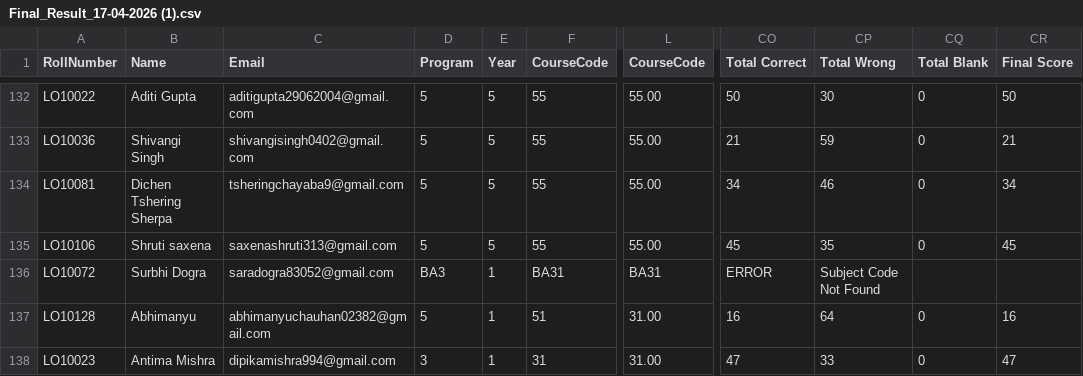
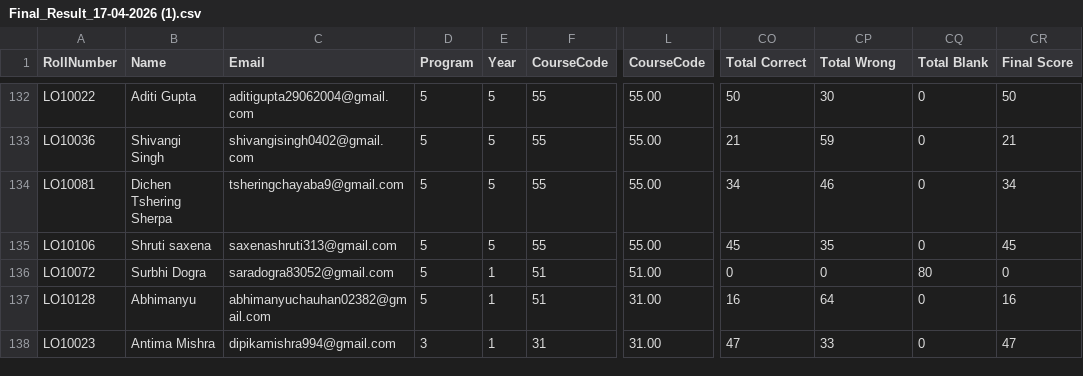
Before and after one commit to Instrek-aks/leaglolympiadresult, a CSV file: Final_Result_17-04-2026 (1).csv, drawn as a sheet; only a part is shown, gaps mark what is left out; the diff names each change by its address in the sheet, - before the commit and + after, or states it on an @@ line.

Commit message:
name update

```diff
--- a/Final_Result_17-04-2026 (1).csv
+++ b/Final_Result_17-04-2026 (1).csv
-D136 (Program): BA3
+D136 (Program): 5
-F136 (CourseCode): BA31
+F136 (CourseCode): 51
-L136 (CourseCode): BA31
+L136 (CourseCode): 51.00
-CO136 (Total Correct): ERROR
+CO136 (Total Correct): 0
-CP136 (Total Wrong): Subject Code Not Found
+CP136 (Total Wrong): 0
-CQ136 (Total Blank): (empty)
+CQ136 (Total Blank): 80
-CR136 (Final Score): (empty)
+CR136 (Final Score): 0
```
